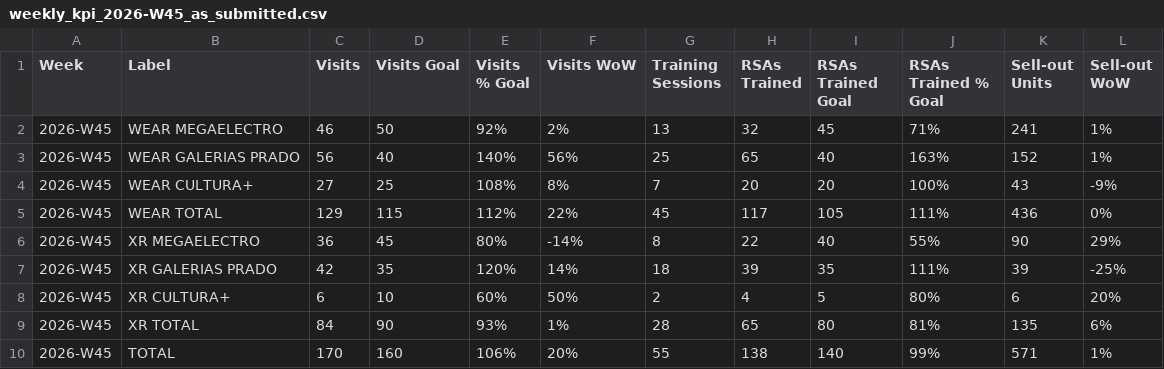
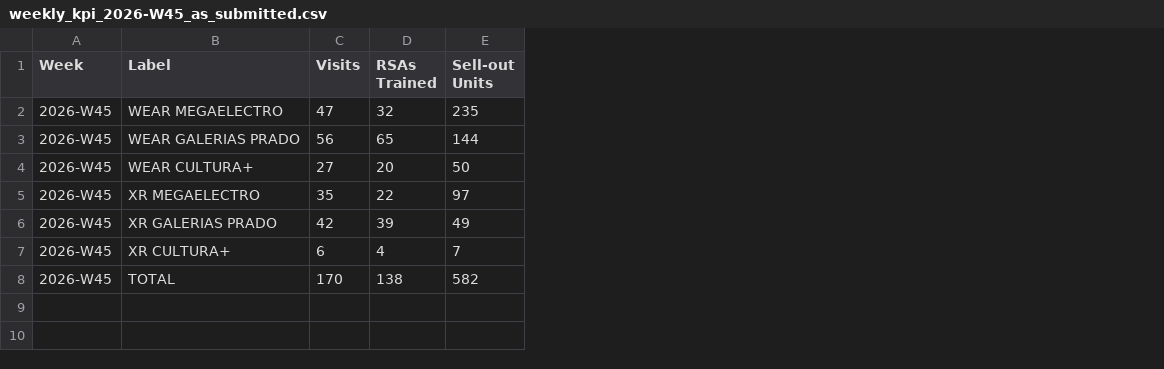
Before and after one commit to Primer-Impacto/data_technical_tests, a CSV file: data-engineer-analyst-test/client_sheet/weekly_kpi_2026-W45_as_submitted.csv, drawn as a sheet; removed rows and columns are numbered as before the commit, all else as after; the diff names each change by its address in the sheet, - before the commit and + after, or states it on an @@ line.

```diff
--- a/data-engineer-analyst-test/client_sheet/weekly_kpi_2026-W45_as_submitted.csv
+++ b/data-engineer-analyst-test/client_sheet/weekly_kpi_2026-W45_as_submitted.csv
-column D (Visits Goal), rows 2-4: 50 | 40 | 25; rows 6-8: 45 | 35 | 10; row 10: 160
-column E (Visits % Goal), rows 2-4: 92% | 140% | 108%; rows 6-8: 80% | 120% | 60%; row 10: 106%
-column F (Visits WoW), rows 2-4: 2% | 56% | 8%; rows 6-8: -14% | 14% | 50%; row 10: 20%
-column G (Training Sessions), rows 2-4: 13 | 25 | 7; rows 6-8: 8 | 18 | 2; row 10: 55
-column I (RSAs Trained Goal), rows 2-4: 45 | 40 | 20; rows 6-8: 40 | 35 | 5; row 10: 140
-column J (RSAs Trained % Goal), rows 2-4: 71% | 163% | 100%; rows 6-8: 55% | 111% | 80%; row 10: 99%
-column L (Sell-out WoW), rows 2-4: 1% | 1% | -9%; rows 6-8: 29% | -25% | 20%; row 10: 1%
-C2 (Visits): 46
+C2 (Visits): 47
-E2 (Sell-out Units): 241
+E2 (Sell-out Units): 235
-E3 (Sell-out Units): 152
+E3 (Sell-out Units): 144
-E4 (Sell-out Units): 43
+E4 (Sell-out Units): 50
-row 5: 2026-W45 | WEAR TOTAL | 129 | 115 | 112% | 22% | 45 | 117 | 105 | 111% | 436 | 0%
-C5 (Visits): 36
+C5 (Visits): 35
-E5 (Sell-out Units): 90
+E5 (Sell-out Units): 97
-E6 (Sell-out Units): 39
+E6 (Sell-out Units): 49
-E7 (Sell-out Units): 6
+E7 (Sell-out Units): 7
-row 9: 2026-W45 | XR TOTAL | 84 | 90 | 93% | 1% | 28 | 65 | 80 | 81% | 135 | 6%
-E8 (Sell-out Units): 571
+E8 (Sell-out Units): 582
```
Also changed, not shown: data-engineer-analyst-test/client_sheet/weekly_kpi_template.csv, data-engineer-analyst-test/data/field_notes.csv, 7 other files.
